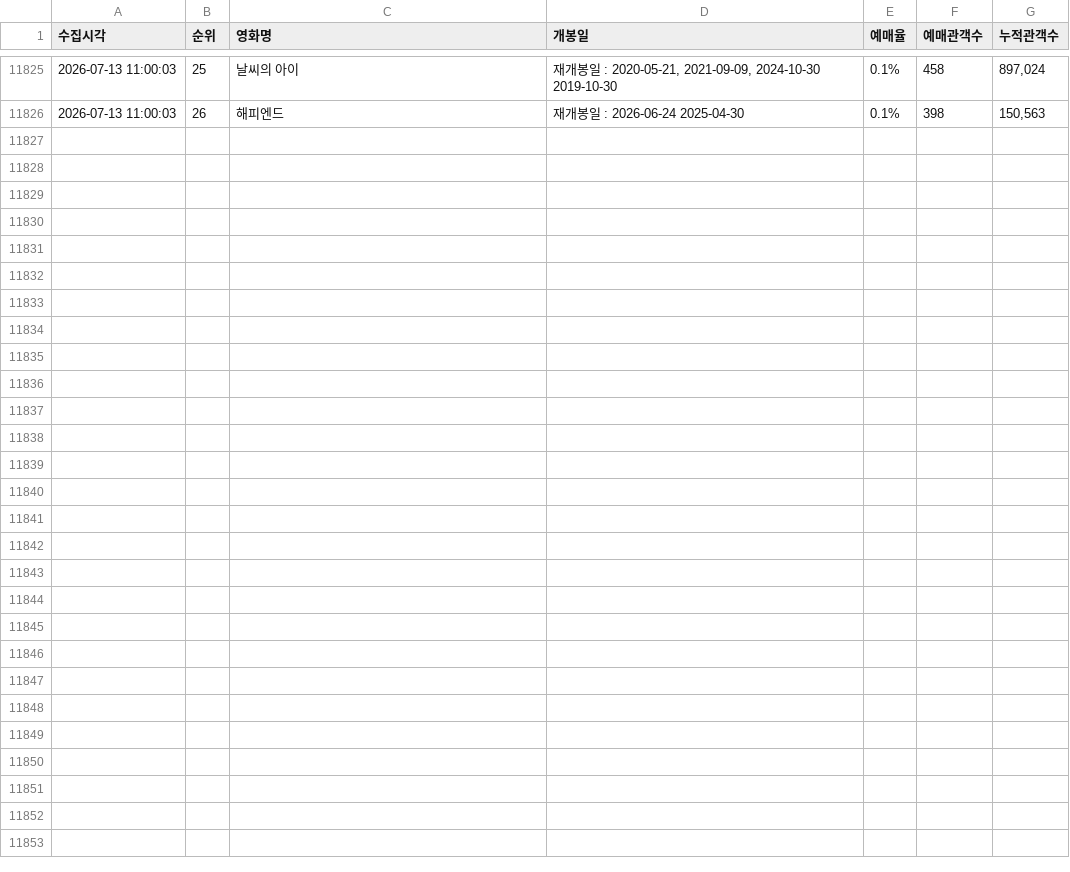
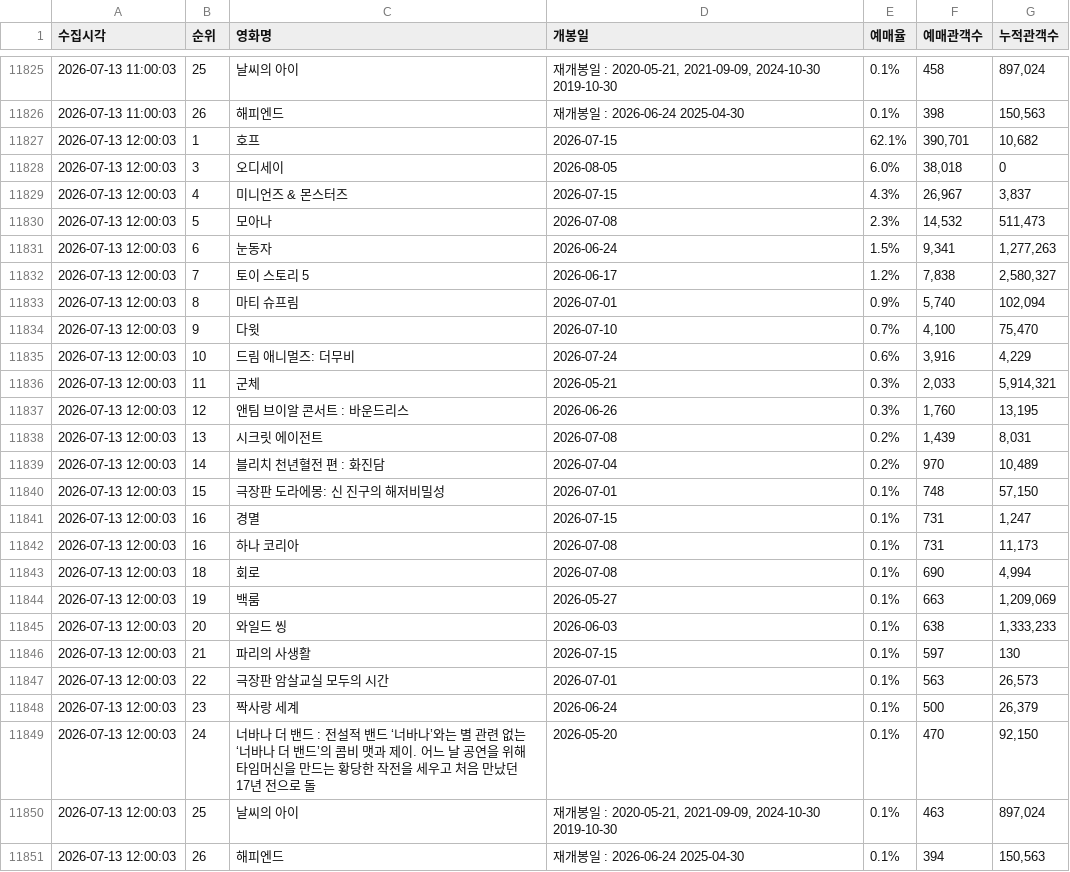
Before and after one commit to jaywhyyang/greenland2, a CSV file: competitors_hourly.csv, drawn as a sheet; only a part is shown, gaps mark what is left out; the diff names each change by its address in the sheet, - before the commit and + after, or states it on an @@ line.

Commit message:
data update 2026-07-13 12:00:03

```diff
--- a/competitors_hourly.csv
+++ b/competitors_hourly.csv
+row 11827: 2026-07-13 12:00:03 | 1 | 호프 | 2026-07-15 | 62.1% | 390,701 | 10,682
+row 11828: 2026-07-13 12:00:03 | 3 | 오디세이 | 2026-08-05 | 6.0% | 38,018 | 0
+row 11829: 2026-07-13 12:00:03 | 4 | 미니언즈 & 몬스터즈 | 2026-07-15 | 4.3% | 26,967 | 3,837
+row 11830: 2026-07-13 12:00:03 | 5 | 모아나 | 2026-07-08 | 2.3% | 14,532 | 511,473
+row 11831: 2026-07-13 12:00:03 | 6 | 눈동자 | 2026-06-24 | 1.5% | 9,341 | 1,277,263
+row 11832: 2026-07-13 12:00:03 | 7 | 토이 스토리 5 | 2026-06-17 | 1.2% | 7,838 | 2,580,327
+row 11833: 2026-07-13 12:00:03 | 8 | 마티 슈프림 | 2026-07-01 | 0.9% | 5,740 | 102,094
+row 11834: 2026-07-13 12:00:03 | 9 | 다윗 | 2026-07-10 | 0.7% | 4,100 | 75,470
+row 11835: 2026-07-13 12:00:03 | 10 | 드림 애니멀즈: 더무비 | 2026-07-24 | 0.6% | 3,916 | 4,229
+row 11836: 2026-07-13 12:00:03 | 11 | 군체 | 2026-05-21 | 0.3% | 2,033 | 5,914,321
+row 11837: 2026-07-13 12:00:03 | 12 | 앤팀 브이알 콘서트 : 바운드리스 | 2026-06-26 | 0.3% | 1,760 | 13,195
+row 11838: 2026-07-13 12:00:03 | 13 | 시크릿 에이전트 | 2026-07-08 | 0.2% | 1,439 | 8,031
+row 11839: 2026-07-13 12:00:03 | 14 | 블리치 천년혈전 편 : 화진담 | 2026-07-04 | 0.2% | 970 | 10,489
+row 11840: 2026-07-13 12:00:03 | 15 | 극장판 도라에몽: 신 진구의 해저비밀성 | 2026-07-01 | 0.1% | 748 | 57,150
+row 11841: 2026-07-13 12:00:03 | 16 | 경멸 | 2026-07-15 | 0.1% | 731 | 1,247
+row 11842: 2026-07-13 12:00:03 | 16 | 하나 코리아 | 2026-07-08 | 0.1% | 731 | 11,173
+row 11843: 2026-07-13 12:00:03 | 18 | 회로 | 2026-07-08 | 0.1% | 690 | 4,994
+row 11844: 2026-07-13 12:00:03 | 19 | 백룸 | 2026-05-27 | 0.1% | 663 | 1,209,069
+row 11845: 2026-07-13 12:00:03 | 20 | 와일드 씽 | 2026-06-03 | 0.1% | 638 | 1,333,233
+row 11846: 2026-07-13 12:00:03 | 21 | 파리의 사생활 | 2026-07-15 | 0.1% | 597 | 130
+row 11847: 2026-07-13 12:00:03 | 22 | 극장판 암살교실 모두의 시간 | 2026-07-01 | 0.1% | 563 | 26,573
+row 11848: 2026-07-13 12:00:03 | 23 | 짝사랑 세계 | 2026-06-24 | 0.1% | 500 | 26,379
+row 11849: 2026-07-13 12:00:03 | 24 | 너바나 더 밴드 : 전설적 밴드 ‘너바나’와는 별 관련 없는 ‘너바나 더 밴드’의 콤비 맷과 제이. 어느 날 공연을 위해 타임머신을 만드는 황당한 작전을 세우고 처음 만났던 17년 전으로 돌 | 2026-05-20 | 0.1% | 470 | 92,150
+row 11850: 2026-07-13 12:00:03 | 25 | 날씨의 아이 | 재개봉일 : 2020-05-21, 2021-09-09, 2024-10-30 2019-10-30 | 0.1% | 463 | 897,024
+row 11851: 2026-07-13 12:00:03 | 26 | 해피엔드 | 재개봉일 : 2026-06-24 2025-04-30 | 0.1% | 394 | 150,563
```
Also changed, not shown: greenland2_hourly.csv, 1 other file.
